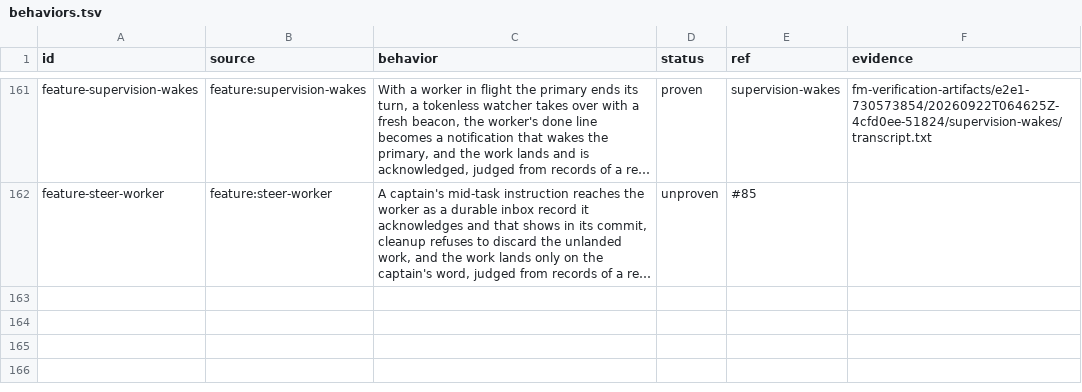
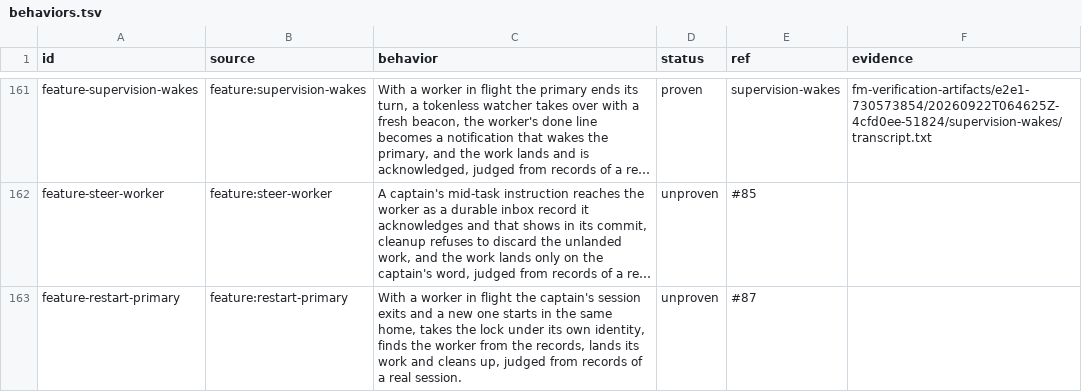
Before and after one commit to EvanBatten/firstmate-for-windows, a TSV file: .agents/skills/verify-firstmate/behaviors.tsv, drawn as a sheet; only a part is shown, gaps mark what is left out; long unchanged cells end in …; the diff names each change by its address in the sheet, - before the commit and + after, or states it on an @@ line.

Commit message:
add the restart-primary session and a relaunch helper

```diff
--- a/.agents/skills/verify-firstmate/behaviors.tsv
+++ b/.agents/skills/verify-firstmate/behaviors.tsv
+row 163: feature-restart-primary | feature:restart-primary | With a worker in flight the captain's session exits and a new one starts in the same home, takes the lock under its own identity, finds the worker from the records, lands its work and cleans up, judged from records of a real session. | unproven | #87
```
Also changed, not shown: 6 other files.
